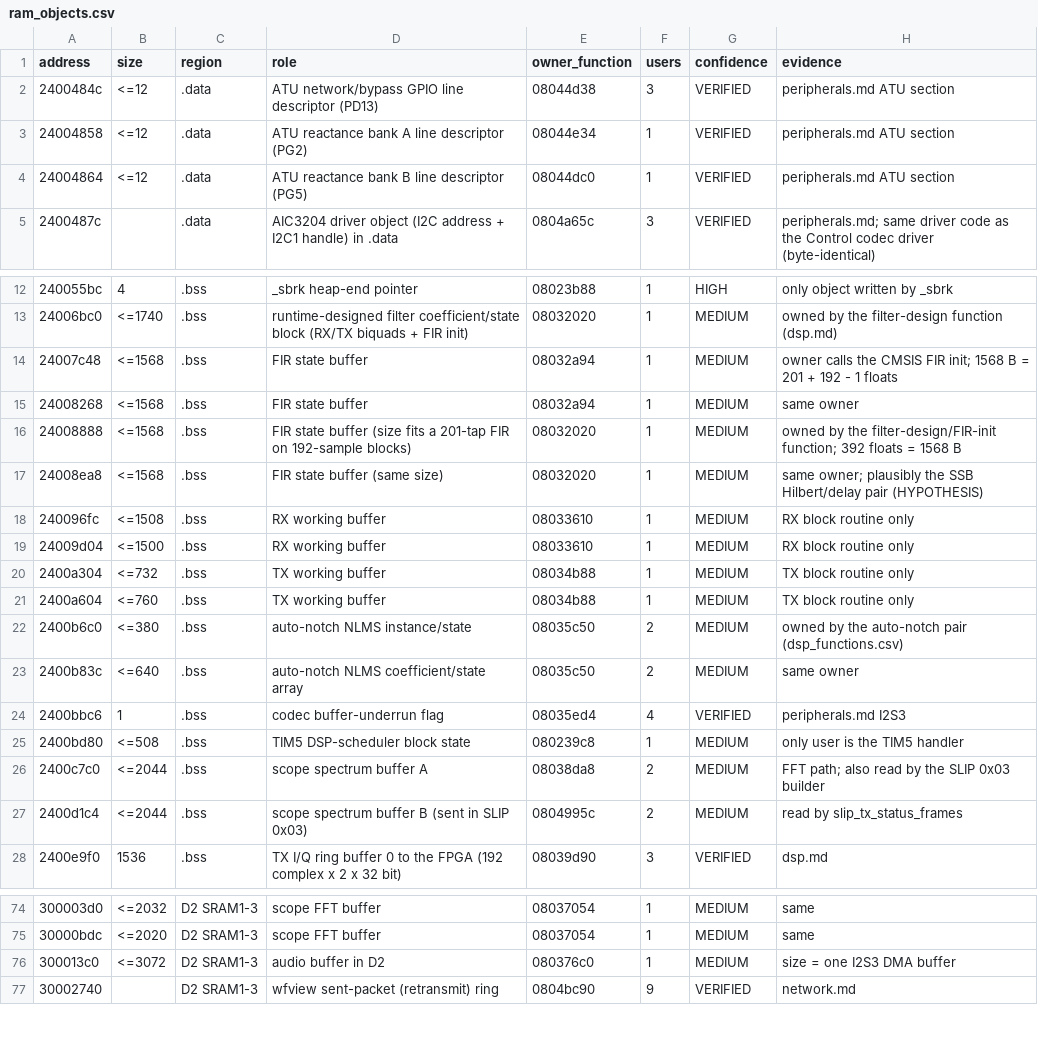
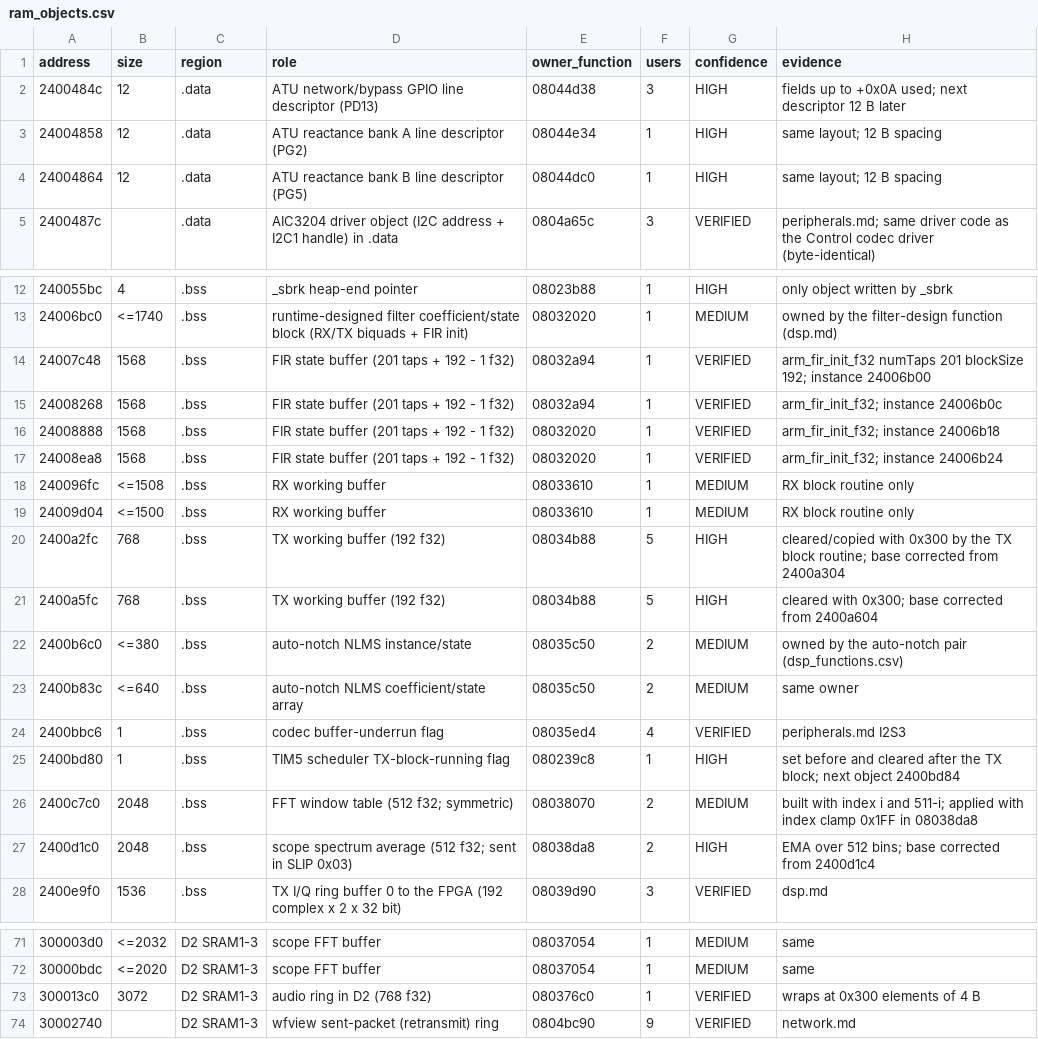
Before and after one commit to fventuri/g7250-base, a CSV file: main_unit/analysis/memory/ram_objects.csv, drawn as a sheet; only a part is shown, gaps mark what is left out; the diff covers the shown part only.

```diff
--- a/main_unit/analysis/memory/ram_objects.csv
+++ b/main_unit/analysis/memory/ram_objects.csv
@@ -1,5 +1,5 @@
 address,size,region,role,owner_function,users,confidence,evidence
-2400484c,<=12,.data,ATU network/bypass GPIO line descriptor (PD13),08044d38,3,VERIFIED,peripherals.md ATU section
-24004858,<=12,.data,ATU reactance bank A line descriptor (PG2),08044e34,1,VERIFIED,peripherals.md ATU section
-24004864,<=12,.data,ATU reactance bank B line descriptor (PG5),08044dc0,1,VERIFIED,peripherals.md ATU section
+2400484c,12,.data,ATU network/bypass GPIO line descriptor (PD13),08044d38,3,HIGH,fields up to +0x0A used; next descriptor 12 B later
+24004858,12,.data,ATU reactance bank A line descriptor (PG2),08044e34,1,HIGH,same layout; 12 B spacing
+24004864,12,.data,ATU reactance bank B line descriptor (PG5),08044dc0,1,HIGH,same layout; 12 B spacing
 2400487c,,.data,AIC3204 driver object (I2C address + I2C1 handle) in .data,0804a65c,3,VERIFIED,peripherals.md; same driver code as the Control codec driver (byte-identical)
@@ -13,10 +13,10 @@ address,size,region,role,owner_function,users,confidence,evidence
 24006bc0,<=1740,.bss,runtime-designed filter coefficient/state block (RX/TX biquads + FIR init),08032020,1,MEDIUM,owned by the filter-design function (dsp.md)
-24007c48,<=1568,.bss,FIR state buffer,08032a94,1,MEDIUM,owner calls the CMSIS FIR init; 1568 B = 201 + 192 - 1 floats
-24008268,<=1568,.bss,FIR state buffer,08032a94,1,MEDIUM,same owner
-24008888,<=1568,.bss,FIR state buffer (size fits a 201-tap FIR on 192-sample blocks),08032020,1,MEDIUM,owned by the filter-design/FIR-init function; 392 floats = 1568 B
-24008ea8,<=1568,.bss,FIR state buffer (same size),08032020,1,MEDIUM,same owner; plausibly the SSB Hilbert/delay pair (HYPOTHESIS)
+24007c48,1568,.bss,FIR state buffer (201 taps + 192 - 1 f32),08032a94,1,VERIFIED,arm_fir_init_f32 numTaps 201 blockSize 192; instance 24006b00
+24008268,1568,.bss,FIR state buffer (201 taps + 192 - 1 f32),08032a94,1,VERIFIED,arm_fir_init_f32; instance 24006b0c
+24008888,1568,.bss,FIR state buffer (201 taps + 192 - 1 f32),08032020,1,VERIFIED,arm_fir_init_f32; instance 24006b18
+24008ea8,1568,.bss,FIR state buffer (201 taps + 192 - 1 f32),08032020,1,VERIFIED,arm_fir_init_f32; instance 24006b24
 240096fc,<=1508,.bss,RX working buffer,08033610,1,MEDIUM,RX block routine only
 24009d04,<=1500,.bss,RX working buffer,08033610,1,MEDIUM,RX block routine only
-2400a304,<=732,.bss,TX working buffer,08034b88,1,MEDIUM,TX block routine only
-2400a604,<=760,.bss,TX working buffer,08034b88,1,MEDIUM,TX block routine only
+2400a2fc,768,.bss,TX working buffer (192 f32),08034b88,5,HIGH,cleared/copied with 0x300 by the TX block routine; base corrected from 2400a304
+2400a5fc,768,.bss,TX working buffer (192 f32),08034b88,5,HIGH,cleared with 0x300; base corrected from 2400a604
 2400b6c0,<=380,.bss,auto-notch NLMS instance/state,08035c50,2,MEDIUM,owned by the auto-notch pair (dsp_functions.csv)
@@ -24,5 +24,5 @@ address,size,region,role,owner_function,users,confidence,evidence
 2400bbc6,1,.bss,codec buffer-underrun flag,08035ed4,4,VERIFIED,peripherals.md I2S3
-2400bd80,<=508,.bss,TIM5 DSP-scheduler block state,080239c8,1,MEDIUM,only user is the TIM5 handler
-2400c7c0,<=2044,.bss,scope spectrum buffer A,08038da8,2,MEDIUM,FFT path; also read by the SLIP 0x03 builder
-2400d1c4,<=2044,.bss,scope spectrum buffer B (sent in SLIP 0x03),0804995c,2,MEDIUM,read by slip_tx_status_frames
+2400bd80,1,.bss,TIM5 scheduler TX-block-running flag,080239c8,1,HIGH,set before and cleared after the TX block; next object 2400bd84
+2400c7c0,2048,.bss,FFT window table (512 f32; symmetric),08038070,2,MEDIUM,built with index i and 511-i; applied with index clamp 0x1FF in 08038da8
+2400d1c0,2048,.bss,scope spectrum average (512 f32; sent in SLIP 0x03),08038da8,2,HIGH,EMA over 512 bins; base corrected from 2400d1c4
 2400e9f0,1536,.bss,TX I/Q ring buffer 0 to the FPGA (192 complex x 2 x 32 bit),08039d90,3,VERIFIED,dsp.md
@@ -75,3 +72,3 @@ address,size,region,role,owner_function,users,confidence,evidence
 30000bdc,<=2020,D2 SRAM1-3,scope FFT buffer,08037054,1,MEDIUM,same
-300013c0,<=3072,D2 SRAM1-3,audio buffer in D2,080376c0,1,MEDIUM,size = one I2S3 DMA buffer
+300013c0,3072,D2 SRAM1-3,audio ring in D2 (768 f32),080376c0,1,VERIFIED,wraps at 0x300 elements of 4 B
 30002740,,D2 SRAM1-3,wfview sent-packet (retransmit) ring,0804bc90,9,VERIFIED,network.md
```
Also changed, not shown: 3 added rows, 6 removed rows and 30 edited cells elsewhere in this file, control_unit/analysis/memory/ram_objects.csv, 1 other file.
